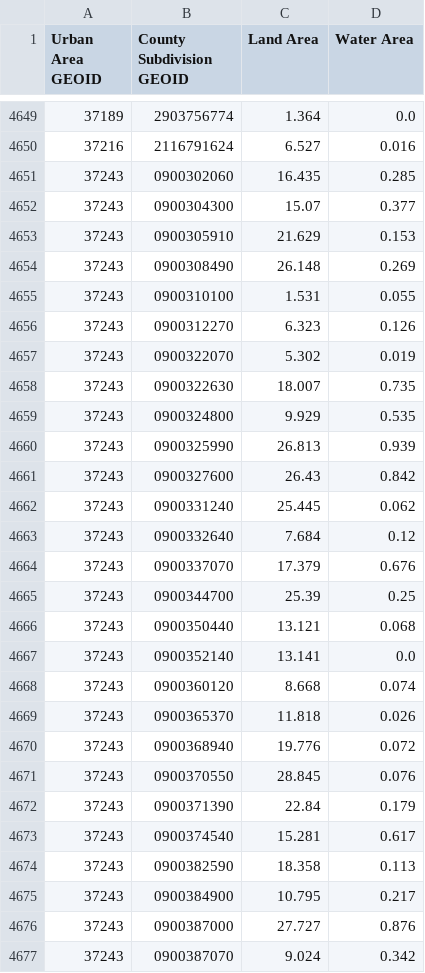
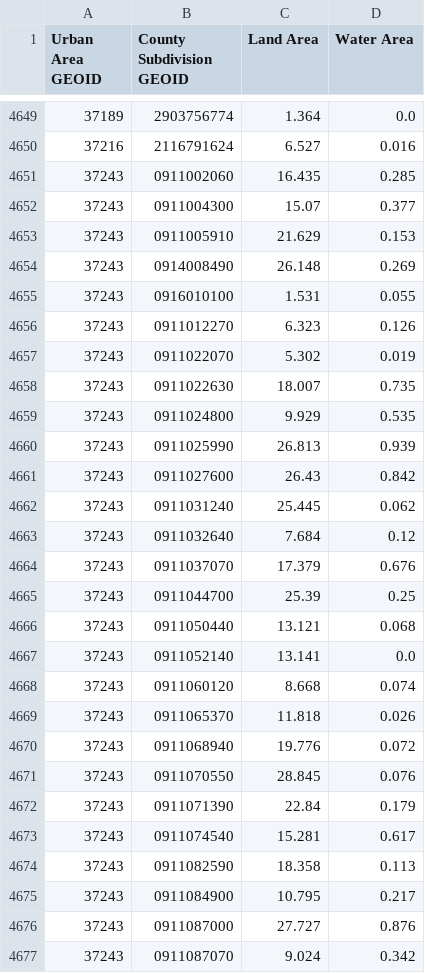
Before and after one commit to bdurand/us_geo, a CSV file: data/2020_dist/urban_area_county_subdivisions.csv, drawn as a sheet; only a part is shown, gaps mark what is left out; the diff covers the shown part only.

```diff
--- a/data/2020_dist/urban_area_county_subdivisions.csv
+++ b/data/2020_dist/urban_area_county_subdivisions.csv
@@ -4650,28 +4650,28 @@ Urban Area GEOID,County Subdivision GEOID,Land Area,Water Area
 37216,2116791624,6.527,0.016
-37243,0900302060,16.435,0.285
-37243,0900304300,15.07,0.377
-37243,0900305910,21.629,0.153
-37243,0900308490,26.148,0.269
-37243,0900310100,1.531,0.055
-37243,0900312270,6.323,0.126
-37243,0900322070,5.302,0.019
-37243,0900322630,18.007,0.735
-37243,0900324800,9.929,0.535
-37243,0900325990,26.813,0.939
-37243,0900327600,26.43,0.842
-37243,0900331240,25.445,0.062
-37243,0900332640,7.684,0.12
-37243,0900337070,17.379,0.676
-37243,0900344700,25.39,0.25
-37243,0900350440,13.121,0.068
-37243,0900352140,13.141,0.0
-37243,0900360120,8.668,0.074
-37243,0900365370,11.818,0.026
-37243,0900368940,19.776,0.072
-37243,0900370550,28.845,0.076
-37243,0900371390,22.84,0.179
-37243,0900374540,15.281,0.617
-37243,0900382590,18.358,0.113
-37243,0900384900,10.795,0.217
-37243,0900387000,27.727,0.876
-37243,0900387070,9.024,0.342
+37243,0911002060,16.435,0.285
+37243,0911004300,15.07,0.377
+37243,0911005910,21.629,0.153
+37243,0914008490,26.148,0.269
+37243,0916010100,1.531,0.055
+37243,0911012270,6.323,0.126
+37243,0911022070,5.302,0.019
+37243,0911022630,18.007,0.735
+37243,0911024800,9.929,0.535
+37243,0911025990,26.813,0.939
+37243,0911027600,26.43,0.842
+37243,0911031240,25.445,0.062
+37243,0911032640,7.684,0.12
+37243,0911037070,17.379,0.676
+37243,0911044700,25.39,0.25
+37243,0911050440,13.121,0.068
+37243,0911052140,13.141,0.0
+37243,0911060120,8.668,0.074
+37243,0911065370,11.818,0.026
+37243,0911068940,19.776,0.072
+37243,0911070550,28.845,0.076
+37243,0911071390,22.84,0.179
+37243,0911074540,15.281,0.617
+37243,0911082590,18.358,0.113
+37243,0911084900,10.795,0.217
+37243,0911087000,27.727,0.876
+37243,0911087070,9.024,0.342
```
Also changed, not shown: 139 edited cells elsewhere in this file, data/2020_dist/urban_area_counties.csv, data/2020_dist/urban_areas.csv, 8 other files.
